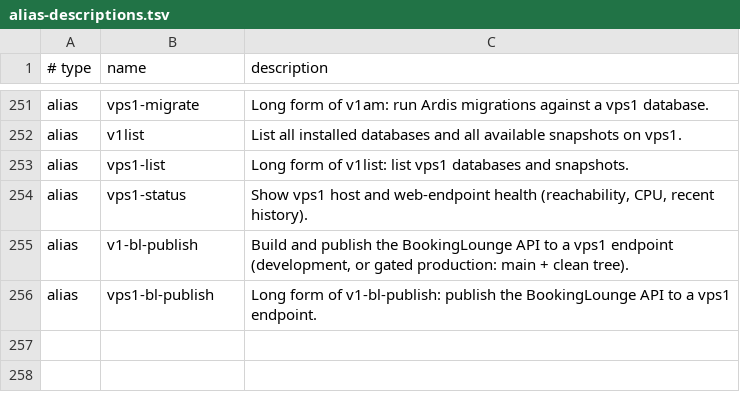
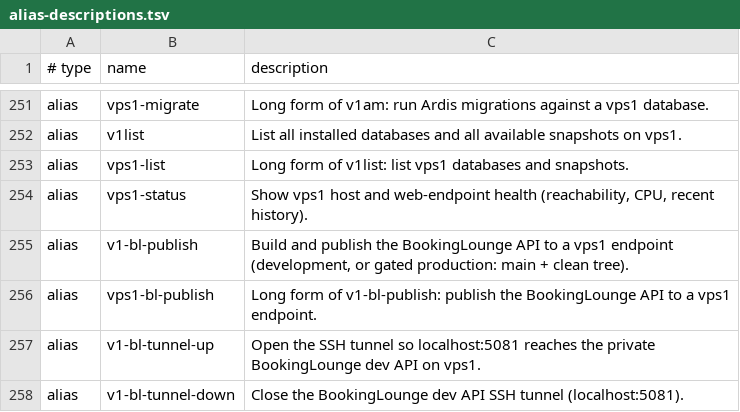
Before and after one commit to AndiOliverIon/mac-forge, a TSV file: configs/alias-descriptions.tsv, drawn as a sheet; only a part is shown, gaps mark what is left out; the diff names each change by its address in the sheet, - before the commit and + after, or states it on an @@ line.

Commit message:
Add v1-bl-tunnel-up/down for the BookingLounge dev API tunnel
vps1-bl-tunnel.sh opens/closes/inspects the SSH local-forward that exposes the
private bookinglounge-api@dev (vps1 127.0.0.1:5081) at localhost:5081 so the iOS
Simulator can reach it. Wire v1-bl-tunnel-up/v1-bl-tunnel-down aliases and their
help descriptions.

```diff
--- a/configs/alias-descriptions.tsv
+++ b/configs/alias-descriptions.tsv
+row 257: alias | v1-bl-tunnel-up | Open the SSH tunnel so localhost:5081 reaches the private BookingLounge dev API on vps1.
+row 258: alias | v1-bl-tunnel-down | Close the BookingLounge dev API SSH tunnel (localhost:5081).
```
Also changed, not shown: 2 other files.
